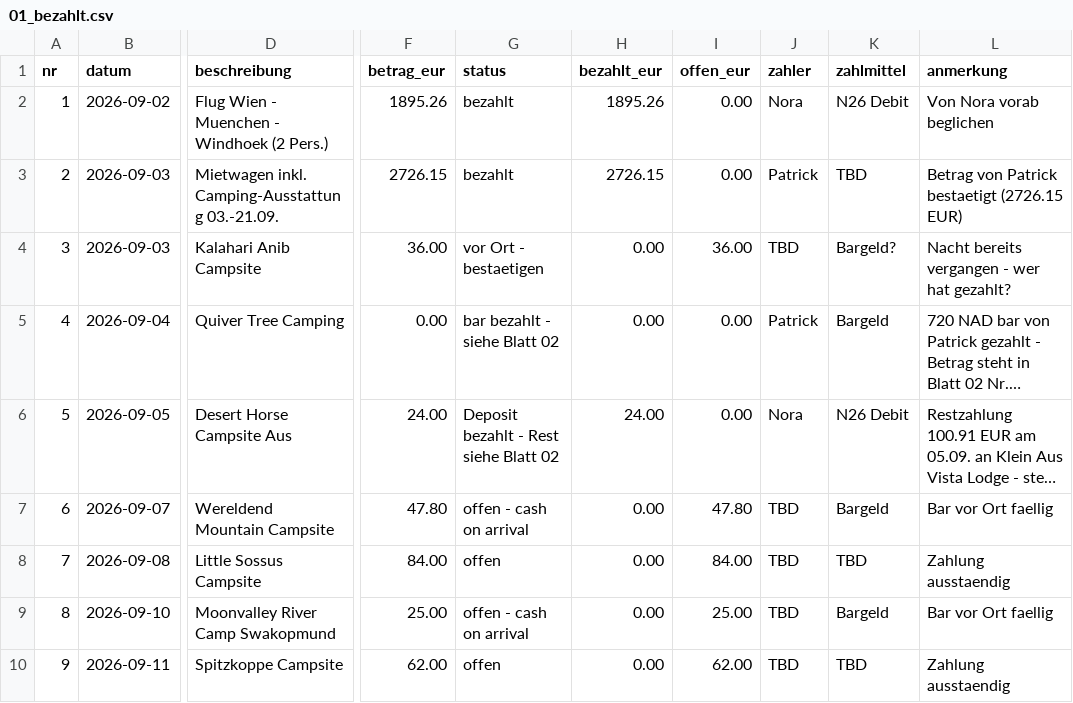
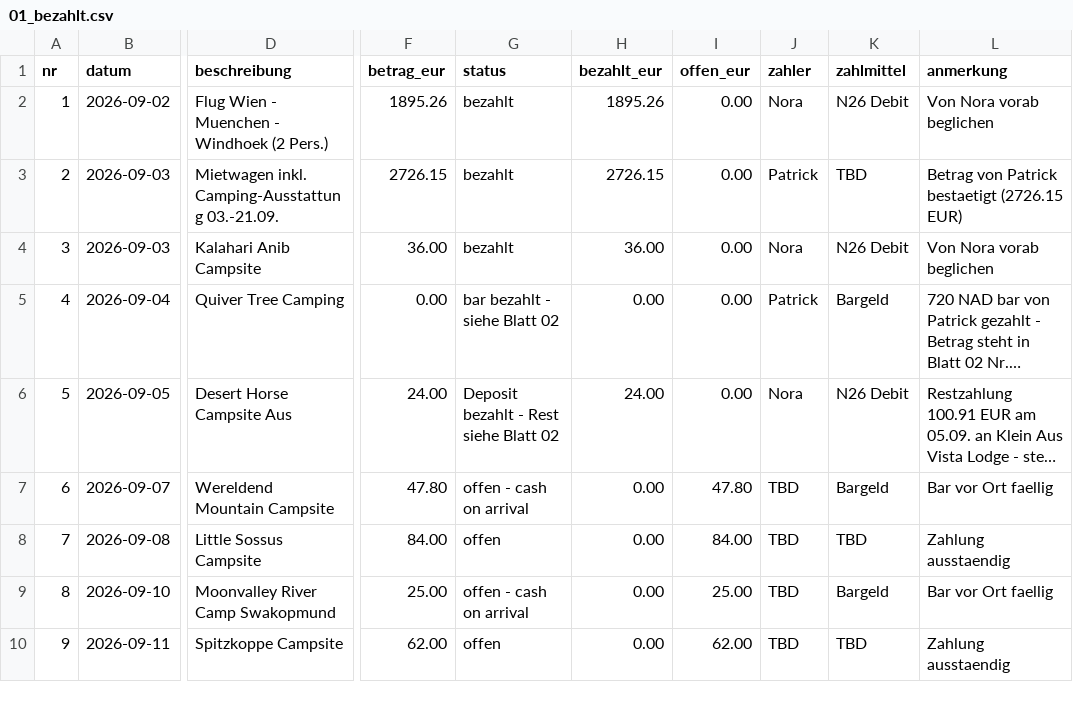
Before and after one commit to PaddyBlanco/Namibia, a CSV file: data/01_bezahlt.csv, drawn as a sheet; only a part is shown, gaps mark what is left out; long unchanged cells end in …; the diff names each change by its address in the sheet, - before the commit and + after, or states it on an @@ line.

```diff
--- a/data/01_bezahlt.csv
+++ b/data/01_bezahlt.csv
-G4 (status): vor Ort - bestaetigen
+G4 (status): bezahlt
-H4 (bezahlt_eur): 0.00
+H4 (bezahlt_eur): 36.00
-I4 (offen_eur): 36.00
+I4 (offen_eur): 0.00
-J4 (zahler): TBD
+J4 (zahler): Nora
-K4 (zahlmittel): Bargeld?
+K4 (zahlmittel): N26 Debit
-L4 (anmerkung): Nacht bereits vergangen - wer hat gezahlt?
+L4 (anmerkung): Von Nora vorab beglichen
```
Also changed, not shown: 2 other files.
